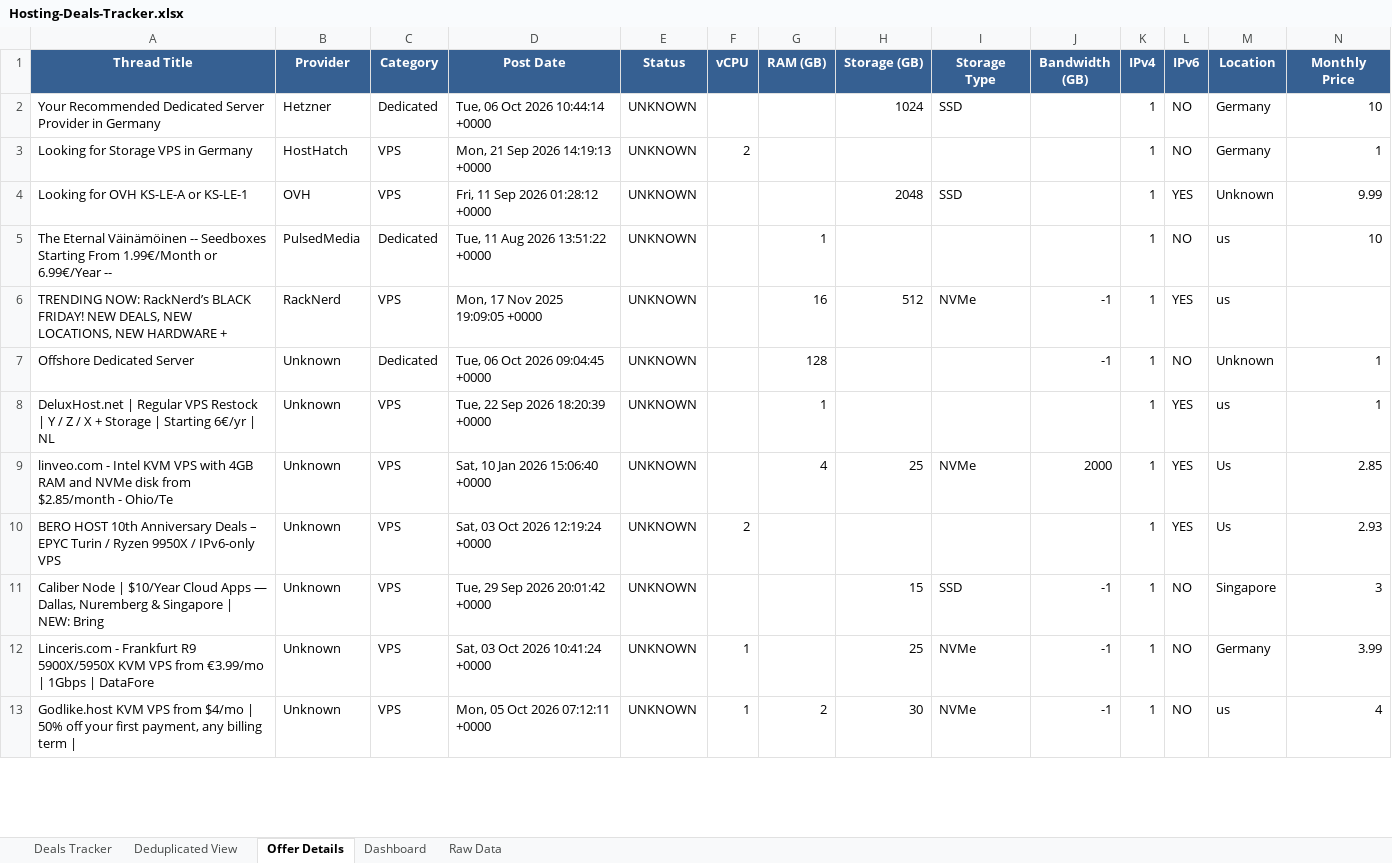
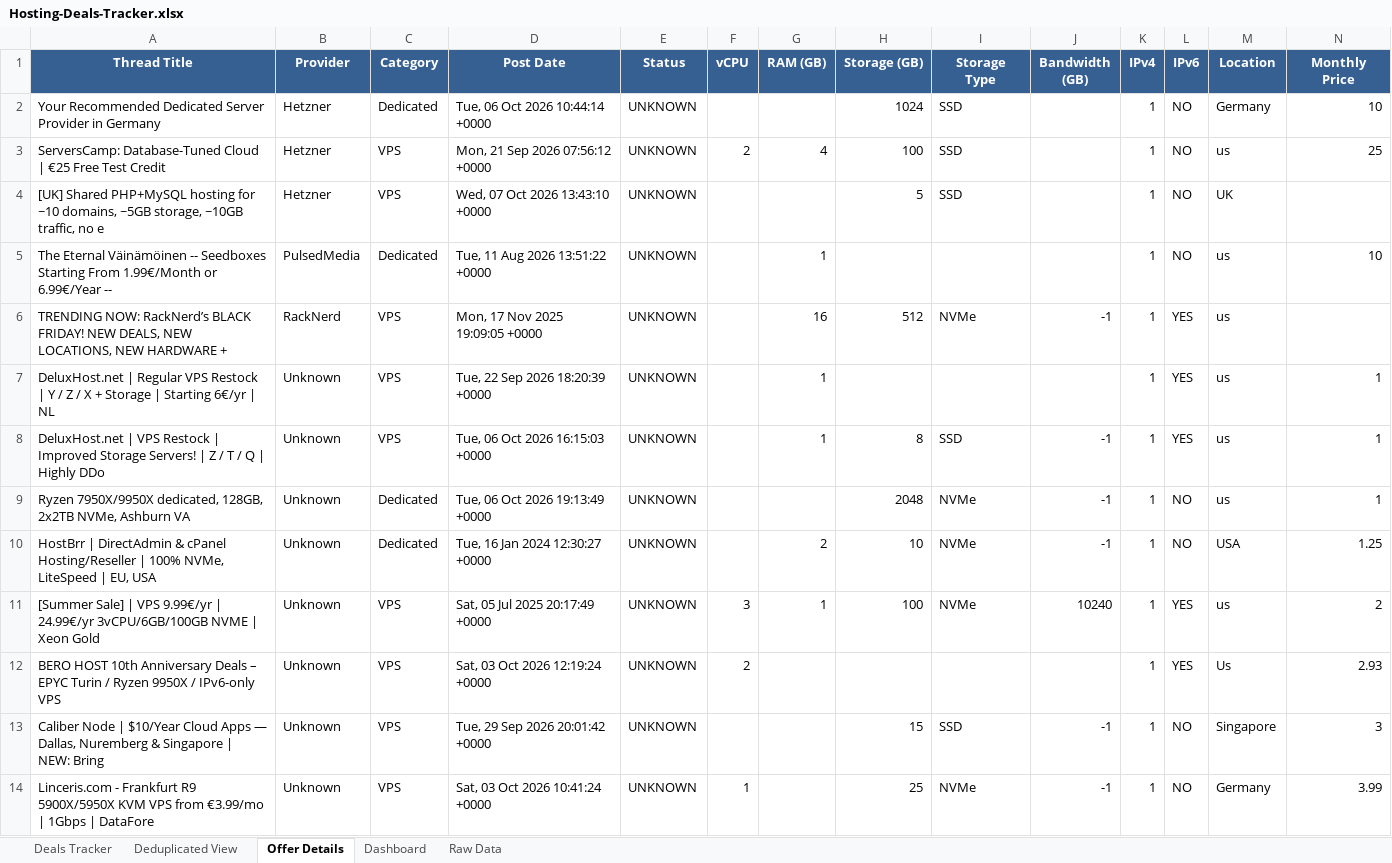
Before and after one commit to bojak83318/hosting-deals-tracker, an Excel workbook: output/Hosting-Deals-Tracker.xlsx, sheet Offer Details, drawn as a sheet; only a part is shown; the shorter side is filled out with more unchanged rows; values as stored, in another font and other column widths than the file's, no borders; removed rows and columns are numbered as before the commit, all else as after; rows hold the shown columns only; the diff covers the shown part only; the diff names each change by its address in the sheet, - before the commit and + after, or states it on an @@ line.

```diff
--- a/output/Hosting-Deals-Tracker.xlsx (sheet Offer Details)
+++ b/output/Hosting-Deals-Tracker.xlsx (sheet Offer Details)
-row 3: Looking for Storage VPS in Germany | HostHatch | VPS | Mon, 21 Sep 2026 14:19:13 +0000 | UNKNOWN | 2 |  |  |  |  | 1 | NO | Germany | 1
-row 4: Looking for OVH KS-LE-A or KS-LE-1 | OVH | VPS | Fri, 11 Sep 2026 01:28:12 +0000 | UNKNOWN |  |  | 2048 | SSD |  | 1 | YES | Unknown | 9.99
+row 3: ServersCamp: Database-Tuned Cloud | €25 Free Test Credit | Hetzner | VPS | Mon, 21 Sep 2026 07:56:12 +0000 | UNKNOWN | 2 | 4 | 100 | SSD |  | 1 | NO | us | 25
+row 4: [UK] Shared PHP+MySQL hosting for ~10 domains, ~5GB storage, ~10GB traffic, no e | Hetzner | VPS | Wed, 07 Oct 2026 13:43:10 +0000 | UNKNOWN |  |  | 5 | SSD |  | 1 | NO | UK
-row 7: Offshore Dedicated Server | Unknown | Dedicated | Tue, 06 Oct 2026 09:04:45 +0000 | UNKNOWN |  | 128 |  |  | -1 | 1 | NO | Unknown | 1
-row 9: linveo.com - Intel KVM VPS with 4GB RAM and NVMe disk from $2.85/month - Ohio/Te | Unknown | VPS | Sat, 10 Jan 2026 15:06:40 +0000 | UNKNOWN |  | 4 | 25 | NVMe | 2000 | 1 | YES | Us | 2.85
+row 8: DeluxHost.net | VPS Restock | Improved Storage Servers! | Z / T / Q | Highly DDo | Unknown | VPS | Tue, 06 Oct 2026 16:15:03 +0000 | UNKNOWN |  | 1 | 8 | SSD | -1 | 1 | YES | us | 1
+row 9: Ryzen 7950X/9950X dedicated, 128GB, 2x2TB NVMe, Ashburn VA | Unknown | Dedicated | Tue, 06 Oct 2026 19:13:49 +0000 | UNKNOWN |  |  | 2048 | NVMe | -1 | 1 | NO | us | 1
+row 10: HostBrr | DirectAdmin & cPanel Hosting/Reseller | 100% NVMe, LiteSpeed | EU, USA | Unknown | Dedicated | Tue, 16 Jan 2024 12:30:27 +0000 | UNKNOWN |  | 2 | 10 | NVMe | -1 | 1 | NO | USA | 1.25
+row 11: [Summer Sale] | VPS 9.99€/yr | 24.99€/yr 3vCPU/6GB/100GB NVME | Xeon Gold | Unknown | VPS | Sat, 05 Jul 2025 20:17:49 +0000 | UNKNOWN | 3 | 1 | 100 | NVMe | 10240 | 1 | YES | us | 2
```
Also changed, not shown: 9 added rows, 7 removed rows and 20 edited cells elsewhere in this sheet, sheet Raw Data, sheet Deals Tracker, sheet Deduplicated View, sheet Dashboard, 1 other file.
